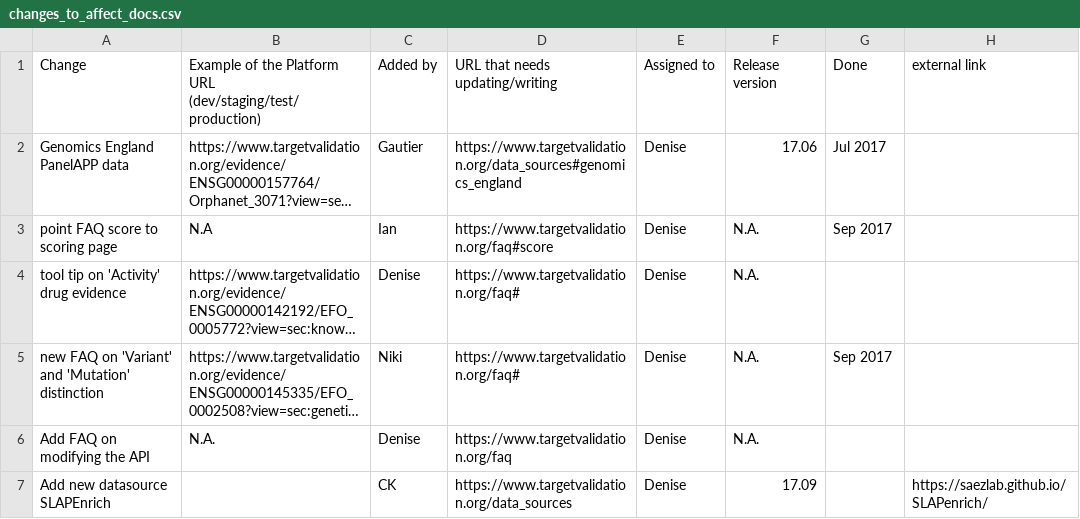
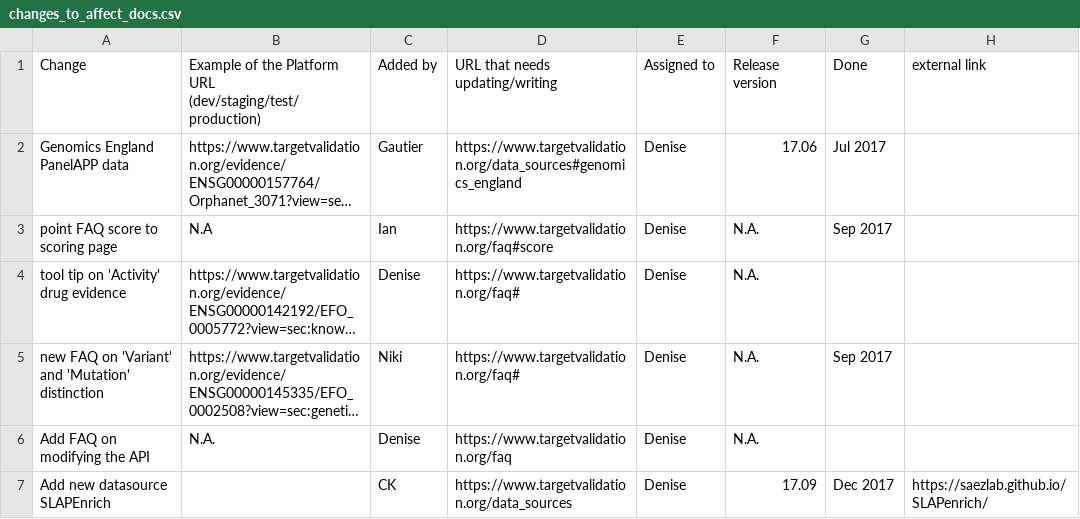
Before and after one commit to emcdonagh-OT/outreach, a CSV file: changes_to_affect_docs.csv, drawn as a sheet; long unchanged cells end in …; the diff names each change by its address in the sheet, - before the commit and + after, or states it on an @@ line.

Commit message:
Update changes_to_affect_docs.csv

```diff
--- a/changes_to_affect_docs.csv
+++ b/changes_to_affect_docs.csv
-G7: (empty)
+G7: Dec 2017
```
